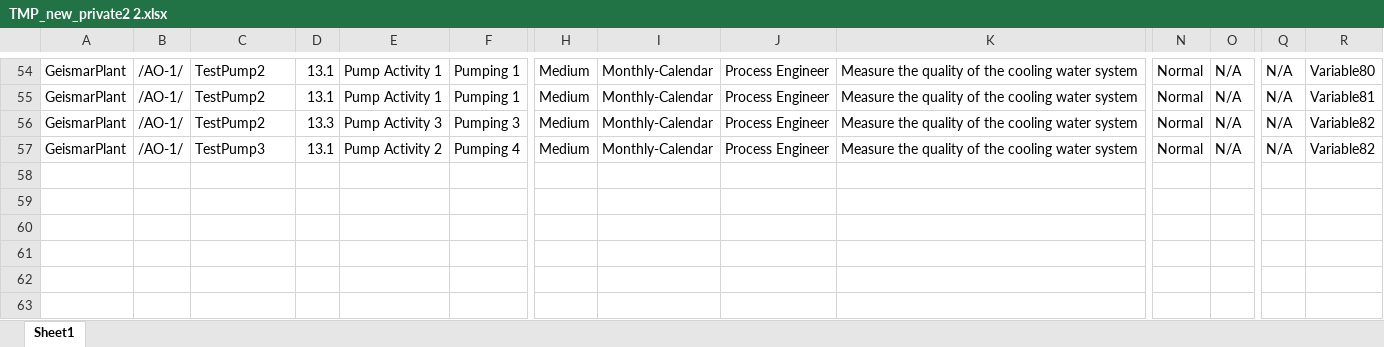
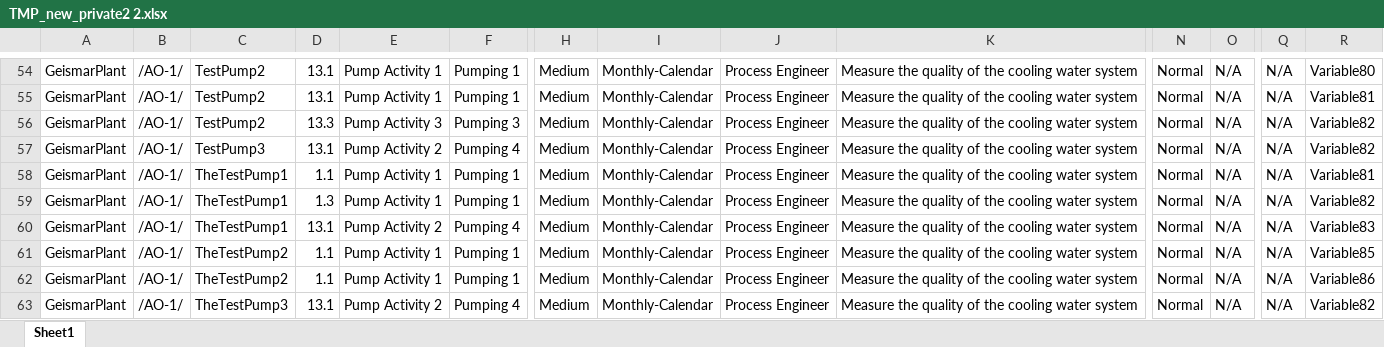
Before and after one commit to jellewass/az_CloudDevOps, an Excel workbook: TMP_new_private2 2.xlsx, sheet Sheet1, drawn as a sheet; only a part is shown, gaps mark what is left out; values as stored, in another font and other column widths than the file's, no borders; rows hold the shown columns only; the diff names each change by its address in the sheet, - before the commit and + after, or states it on an @@ line.

Commit message:
Add files via upload

```diff
--- a/TMP_new_private2 2.xlsx (sheet Sheet1)
+++ b/TMP_new_private2 2.xlsx (sheet Sheet1)
+row 58: GeismarPlant | /AO-1/ | TheTestPump1 | 1.1 | Pump Activity 1 | Pumping 1 | Medium | Monthly-Calendar | Process Engineer | Measure the quality of the cooling water system | Normal | N/A | N/A | Variable81
+row 59: GeismarPlant | /AO-1/ | TheTestPump1 | 1.3 | Pump Activity 1 | Pumping 1 | Medium | Monthly-Calendar | Process Engineer | Measure the quality of the cooling water system | Normal | N/A | N/A | Variable82
+row 60: GeismarPlant | /AO-1/ | TheTestPump1 | 13.1 | Pump Activity 2 | Pumping 4 | Medium | Monthly-Calendar | Process Engineer | Measure the quality of the cooling water system | Normal | N/A | N/A | Variable83
+row 61: GeismarPlant | /AO-1/ | TheTestPump2 | 1.1 | Pump Activity 1 | Pumping 1 | Medium | Monthly-Calendar | Process Engineer | Measure the quality of the cooling water system | Normal | N/A | N/A | Variable85
+row 62: GeismarPlant | /AO-1/ | TheTestPump2 | 1.1 | Pump Activity 1 | Pumping 1 | Medium | Monthly-Calendar | Process Engineer | Measure the quality of the cooling water system | Normal | N/A | N/A | Variable86
+row 63: GeismarPlant | /AO-1/ | TheTestPump3 | 13.1 | Pump Activity 2 | Pumping 4 | Medium | Monthly-Calendar | Process Engineer | Measure the quality of the cooling water system | Normal | N/A | N/A | Variable82
```
